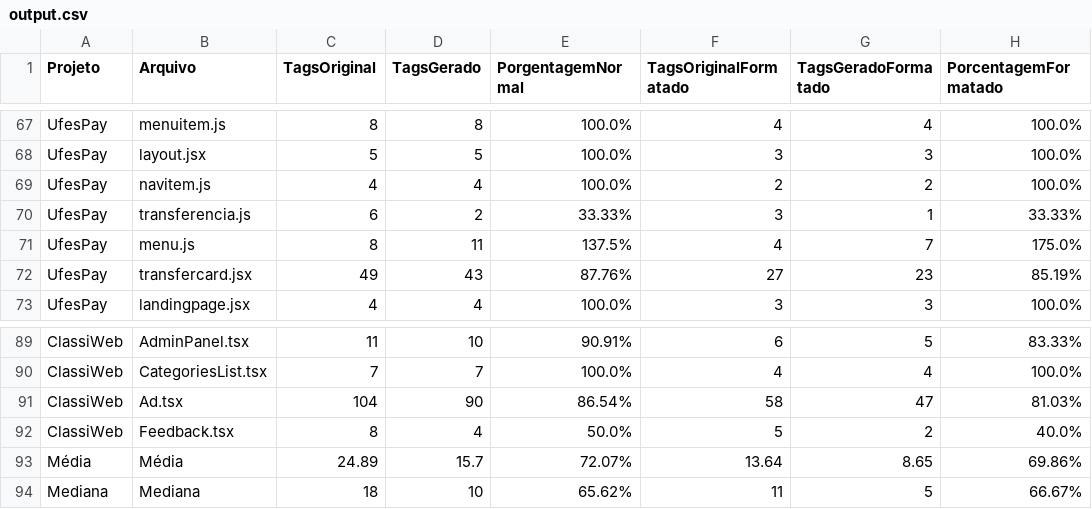
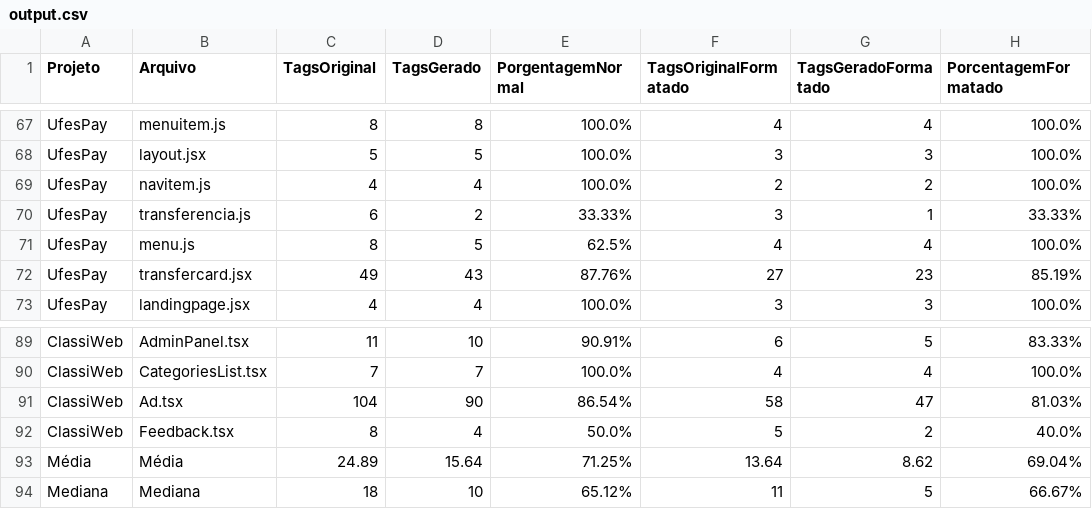
Before and after one commit to pedrohbh/Validacao-Mestrado-Automatizador, a CSV file: output.csv, drawn as a sheet; only a part is shown, gaps mark what is left out.

Commit message:
Ajustes - parte 2

```diff
--- a/output.csv
+++ b/output.csv
@@ -70,3 +70,3 @@ UfesPay,navitem.js,4,4,100.0%,2,2,100.0%
 UfesPay,transferencia.js,6,2,33.33%,3,1,33.33%
-UfesPay,menu.js,8,11,137.5%,4,7,175.0%
+UfesPay,menu.js,8,5,62.5%,4,4,100.0%
 UfesPay,transfercard.jsx,49,43,87.76%,27,23,85.19%
@@ -92,3 +92,3 @@ ClassiWeb,Ad.tsx,104,90,86.54%,58,47,81.03%
 ClassiWeb,Feedback.tsx,8,4,50.0%,5,2,40.0%
-Média,Média,24.89,15.7,72.07%,13.64,8.65,69.86%
-Mediana,Mediana,18,10,65.62%,11,5,66.67%
+Média,Média,24.89,15.64,71.25%,13.64,8.62,69.04%
+Mediana,Mediana,18,10,65.12%,11,5,66.67%
```
